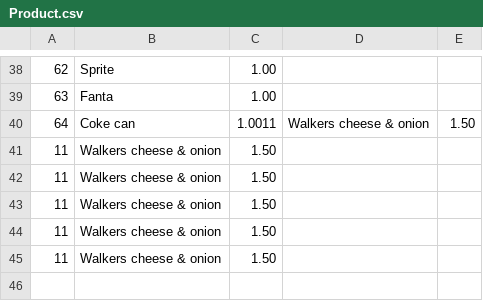
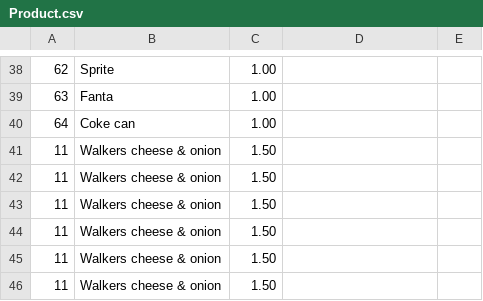
Before and after one commit to disenCoughlan/CollegeWork, a CSV file: Product.csv, drawn as a sheet; only a part is shown, gaps mark what is left out.

```diff
--- a/Product.csv
+++ b/Product.csv
@@ -39,3 +39,4 @@
 63,Fanta,1.00
-64,Coke can,1.0011,Walkers cheese & onion,1.50
+64,Coke can,1.00
+11,Walkers cheese & onion,1.50
 11,Walkers cheese & onion,1.50
```
Also changed, not shown: 4 other files.
